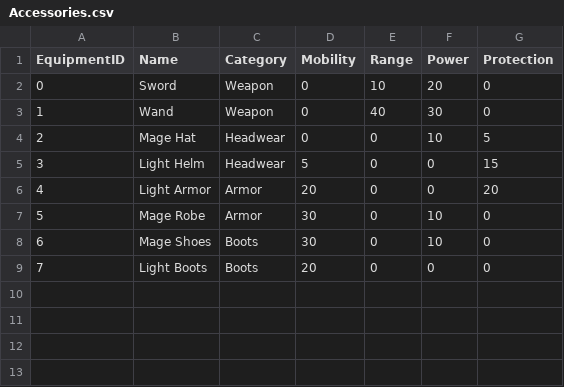
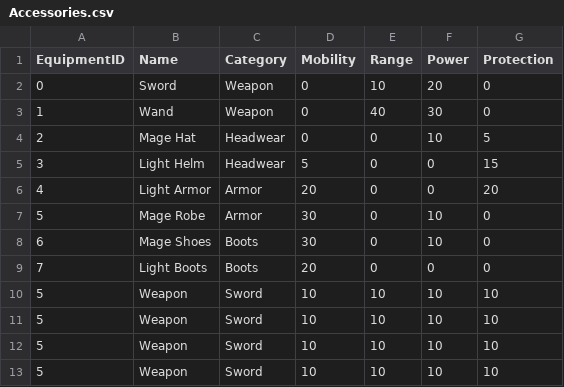
Before and after one commit to sendushelpnow/CodeIgniter3.1-starter4, a CSV file: public/csv/Accessories.csv, drawn as a sheet; the diff names each change by its address in the sheet, - before the commit and + after, or states it on an @@ line.

```diff
--- a/public/csv/Accessories.csv
+++ b/public/csv/Accessories.csv
+row 10: 5 | Weapon | Sword | 10 | 10 | 10 | 10
+row 11: 5 | Weapon | Sword | 10 | 10 | 10 | 10
+row 12: 5 | Weapon | Sword | 10 | 10 | 10 | 10
+row 13: 5 | Weapon | Sword | 10 | 10 | 10 | 10
```
Also changed, not shown: 8 other files.
